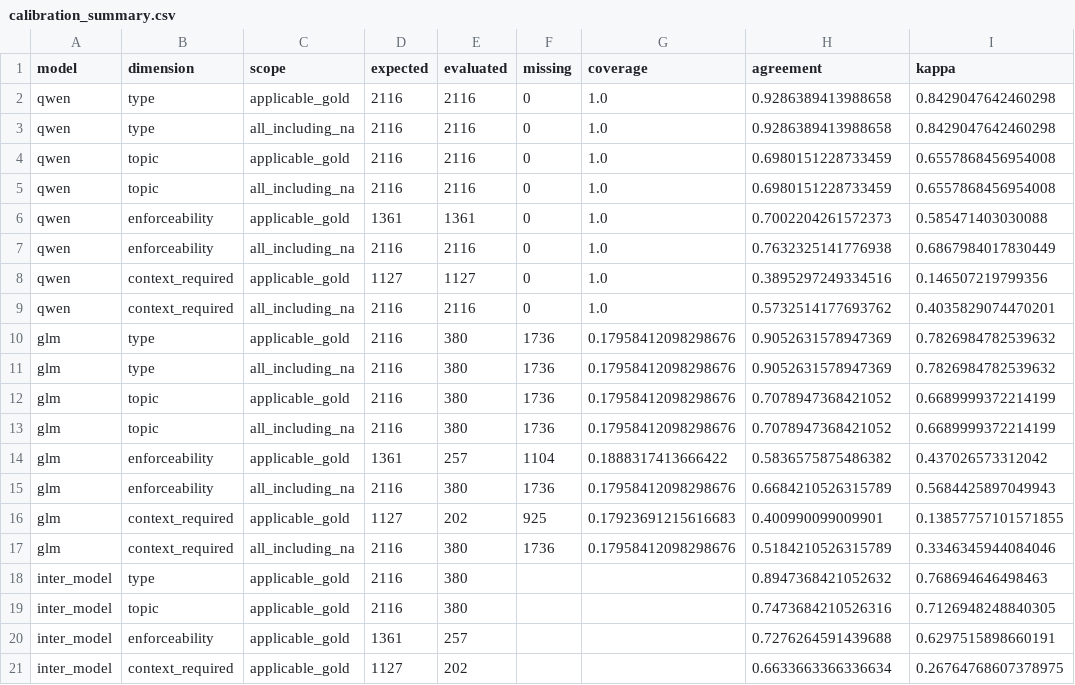
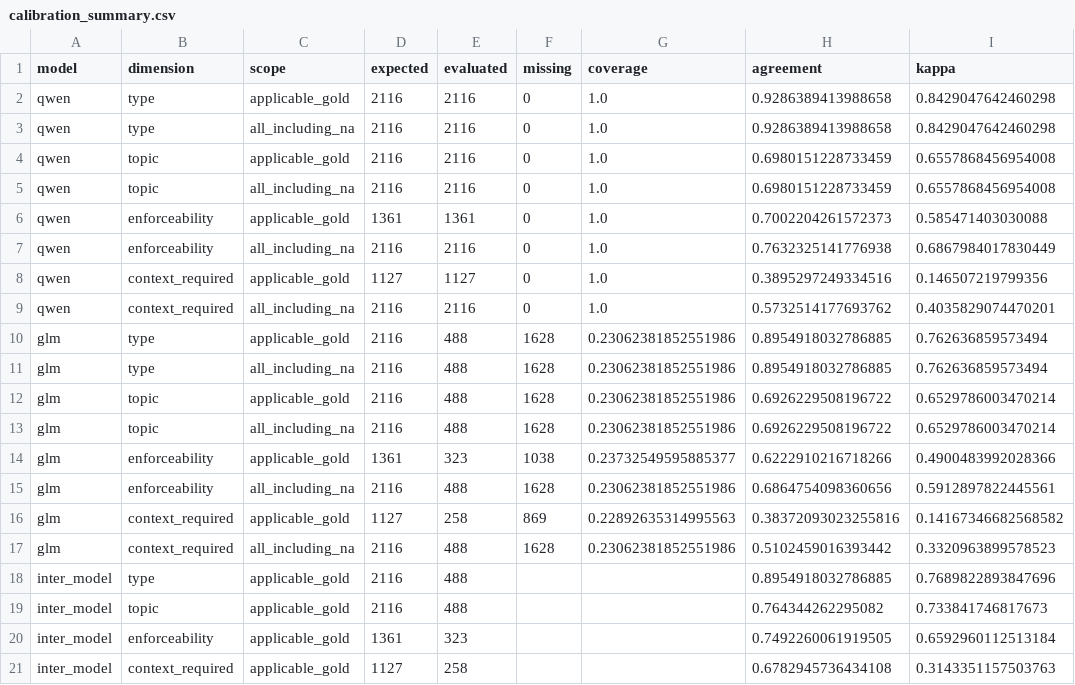
Before and after one commit to eunomia-bpf/ActPlane, a CSV file: docs/empirical-study/corpus-scale/calibration_summary.csv, drawn as a sheet.

```diff
--- a/docs/empirical-study/corpus-scale/calibration_summary.csv
+++ b/docs/empirical-study/corpus-scale/calibration_summary.csv
@@ -9,13 +9,13 @@ qwen,context_required,applicable_gold,1127,1127,0,1.0,0.3895297249334516,0.14650
 qwen,context_required,all_including_na,2116,2116,0,1.0,0.5732514177693762,0.4035829074470201
-glm,type,applicable_gold,2116,380,1736,0.17958412098298676,0.9052631578947369,0.7826984782539632
-glm,type,all_including_na,2116,380,1736,0.17958412098298676,0.9052631578947369,0.7826984782539632
-glm,topic,applicable_gold,2116,380,1736,0.17958412098298676,0.7078947368421052,0.6689999372214199
-glm,topic,all_including_na,2116,380,1736,0.17958412098298676,0.7078947368421052,0.6689999372214199
-glm,enforceability,applicable_gold,1361,257,1104,0.1888317413666422,0.5836575875486382,0.437026573312042
-glm,enforceability,all_including_na,2116,380,1736,0.17958412098298676,0.6684210526315789,0.5684425897049943
-glm,context_required,applicable_gold,1127,202,925,0.17923691215616683,0.400990099009901,0.13857757101571855
-glm,context_required,all_including_na,2116,380,1736,0.17958412098298676,0.5184210526315789,0.3346345944084046
-inter_model,type,applicable_gold,2116,380,,,0.8947368421052632,0.768694646498463
-inter_model,topic,applicable_gold,2116,380,,,0.7473684210526316,0.7126948248840305
-inter_model,enforceability,applicable_gold,1361,257,,,0.7276264591439688,0.6297515898660191
-inter_model,context_required,applicable_gold,1127,202,,,0.6633663366336634,0.26764768607378975
+glm,type,applicable_gold,2116,488,1628,0.23062381852551986,0.8954918032786885,0.762636859573494
+glm,type,all_including_na,2116,488,1628,0.23062381852551986,0.8954918032786885,0.762636859573494
+glm,topic,applicable_gold,2116,488,1628,0.23062381852551986,0.6926229508196722,0.6529786003470214
+glm,topic,all_including_na,2116,488,1628,0.23062381852551986,0.6926229508196722,0.6529786003470214
+glm,enforceability,applicable_gold,1361,323,1038,0.23732549595885377,0.6222910216718266,0.4900483992028366
+glm,enforceability,all_including_na,2116,488,1628,0.23062381852551986,0.6864754098360656,0.5912897822445561
+glm,context_required,applicable_gold,1127,258,869,0.22892635314995563,0.38372093023255816,0.14167346682568582
+glm,context_required,all_including_na,2116,488,1628,0.23062381852551986,0.5102459016393442,0.3320963899578523
+inter_model,type,applicable_gold,2116,488,,,0.8954918032786885,0.7689822893847696
+inter_model,topic,applicable_gold,2116,488,,,0.764344262295082,0.733841746817673
+inter_model,enforceability,applicable_gold,1361,323,,,0.7492260061919505,0.6592960112513184
+inter_model,context_required,applicable_gold,1127,258,,,0.6782945736434108,0.3143351157503763
```
Also changed, not shown: docs/empirical-study/corpus-scale/calibration_confusion.csv, docs/empirical-study/corpus-scale/extraction_status.csv, 14 other files.
